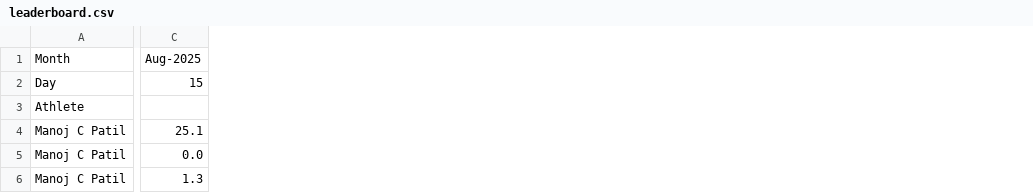
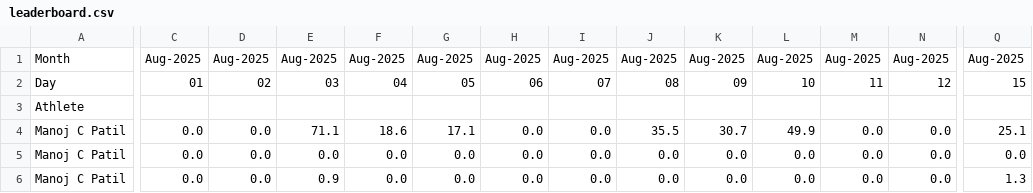
Before and after one commit to manojcpatil/jalgaon-cyclists-club, a CSV file: leaderboard.csv, drawn as a sheet; only a part is shown, gaps mark what is left out; the diff covers the shown part only; the diff names each change by its address in the sheet, - before the commit and + after, or states it on an @@ line.

```diff
--- a/leaderboard.csv
+++ b/leaderboard.csv
+column C, rows 1-6: Aug-2025 | 01 |  | 0.0 | 0.0 | 0.0
+column D, rows 1-6: Aug-2025 | 02 |  | 0.0 | 0.0 | 0.0
+column E, rows 1-6: Aug-2025 | 03 |  | 71.1 | 0.0 | 0.9
+column F, rows 1-6: Aug-2025 | 04 |  | 18.6 | 0.0 | 0.0
+column G, rows 1-6: Aug-2025 | 05 |  | 17.1 | 0.0 | 0.0
+column H, rows 1-6: Aug-2025 | 06 |  | 0.0 | 0.0 | 0.0
+column I, rows 1-6: Aug-2025 | 07 |  | 0.0 | 0.0 | 0.0
+column J, rows 1-6: Aug-2025 | 08 |  | 35.5 | 0.0 | 0.0
+column K, rows 1-6: Aug-2025 | 09 |  | 30.7 | 0.0 | 0.0
+column L, rows 1-6: Aug-2025 | 10 |  | 49.9 | 0.0 | 0.0
+column M, rows 1-6: Aug-2025 | 11 |  | 0.0 | 0.0 | 0.0
+column N, rows 1-6: Aug-2025 | 12 |  | 0.0 | 0.0 | 0.0
```
Also changed, not shown: 3 added columns and 3 edited cells elsewhere in this file, 2 other files.
